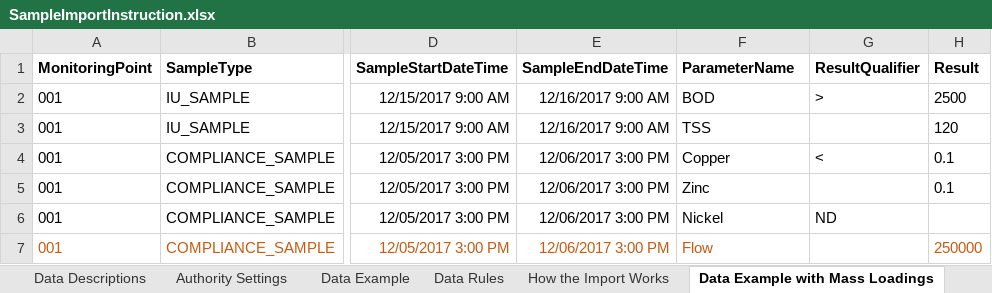
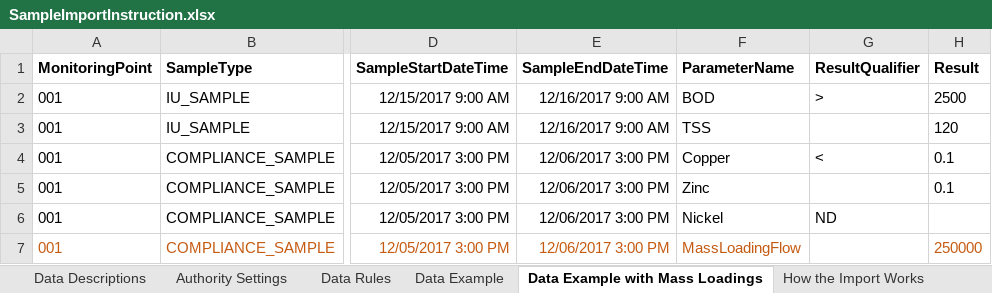
Before and after one commit to ShuhaoWang-AI/le, an Excel workbook: Linko.LinkoExchange.Web/Resources/SampleImportInstruction.xlsx, sheet Data Example with Mass Loadings, drawn as a sheet; only a part is shown, gaps mark what is left out; values as stored, in another font and other column widths than the file's, no borders; the diff names each change by its address in the sheet, - before the commit and + after, or states it on an @@ line.

```diff
--- a/Linko.LinkoExchange.Web/Resources/SampleImportInstruction.xlsx (sheet Data Example with Mass Loadings)
+++ b/Linko.LinkoExchange.Web/Resources/SampleImportInstruction.xlsx (sheet Data Example with Mass Loadings)
@@ sheet tab order changed: Data Descriptions | Authority Settings | Data Rules | Data Example | Data Example with Mass Loadings | How the Import Works @@
-F7 (ParameterName): Flow
+F7 (ParameterName): MassLoadingFlow
```
Also changed, not shown: sheet Data Rules, 5 other files.
